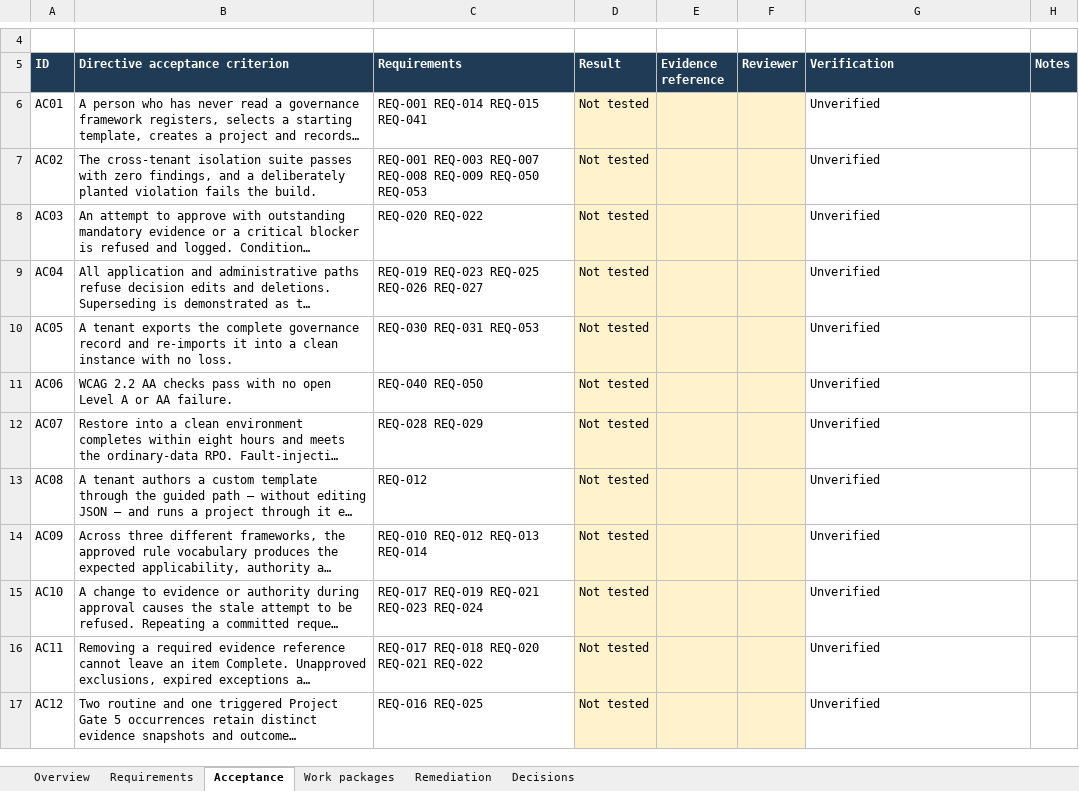
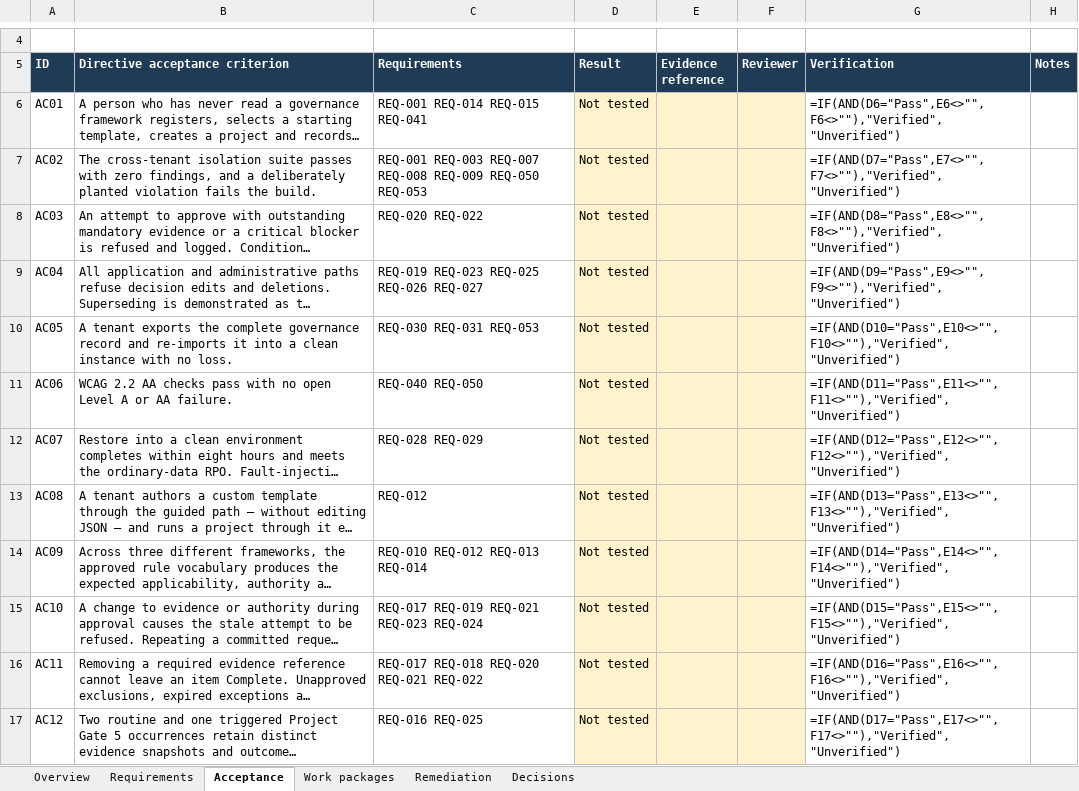
Before and after one commit to SageCarter98/pm-sdlc-tracker-bgp, an Excel workbook: docs/blueprint/Build_Governance_Platform_Implementation_Tracker_v0.2_Approved.xlsx, sheet Acceptance, drawn as a sheet; only a part is shown, gaps mark what is left out; long unchanged cells end in …; values as stored, in another font and other column widths than the file's, no borders; formulas without a stored value are shown as written; conditional formats and table styles not drawn; the diff covers the shown part only; the diff names each change by its address in the sheet, - before the commit and + after, or states it on an @@ line.

```diff
--- a/docs/blueprint/Build_Governance_Platform_Implementation_Tracker_v0.2_Approved.xlsx (sheet Acceptance)
+++ b/docs/blueprint/Build_Governance_Platform_Implementation_Tracker_v0.2_Approved.xlsx (sheet Acceptance)
-G6 (Verification): Unverified
+G6 (Verification): =IF(AND(D6="Pass",E6<>"",F6<>""),"Verified","Unverified")
-G7 (Verification): Unverified
+G7 (Verification): =IF(AND(D7="Pass",E7<>"",F7<>""),"Verified","Unverified")
-G8 (Verification): Unverified
+G8 (Verification): =IF(AND(D8="Pass",E8<>"",F8<>""),"Verified","Unverified")
-G9 (Verification): Unverified
+G9 (Verification): =IF(AND(D9="Pass",E9<>"",F9<>""),"Verified","Unverified")
-G10 (Verification): Unverified
+G10 (Verification): =IF(AND(D10="Pass",E10<>"",F10<>""),"Verified","Unverified")
-G11 (Verification): Unverified
+G11 (Verification): =IF(AND(D11="Pass",E11<>"",F11<>""),"Verified","Unverified")
-G12 (Verification): Unverified
+G12 (Verification): =IF(AND(D12="Pass",E12<>"",F12<>""),"Verified","Unverified")
-G13 (Verification): Unverified
+G13 (Verification): =IF(AND(D13="Pass",E13<>"",F13<>""),"Verified","Unverified")
-G14 (Verification): Unverified
+G14 (Verification): =IF(AND(D14="Pass",E14<>"",F14<>""),"Verified","Unverified")
-G15 (Verification): Unverified
+G15 (Verification): =IF(AND(D15="Pass",E15<>"",F15<>""),"Verified","Unverified")
-G16 (Verification): Unverified
+G16 (Verification): =IF(AND(D16="Pass",E16<>"",F16<>""),"Verified","Unverified")
-G17 (Verification): Unverified
+G17 (Verification): =IF(AND(D17="Pass",E17<>"",F17<>""),"Verified","Unverified")
```
Also changed, not shown: 11 edited cells elsewhere in this sheet, sheet Requirements, sheet Work packages, sheet Overview, sheet Remediation, sheet Decisions, 1 other file.
